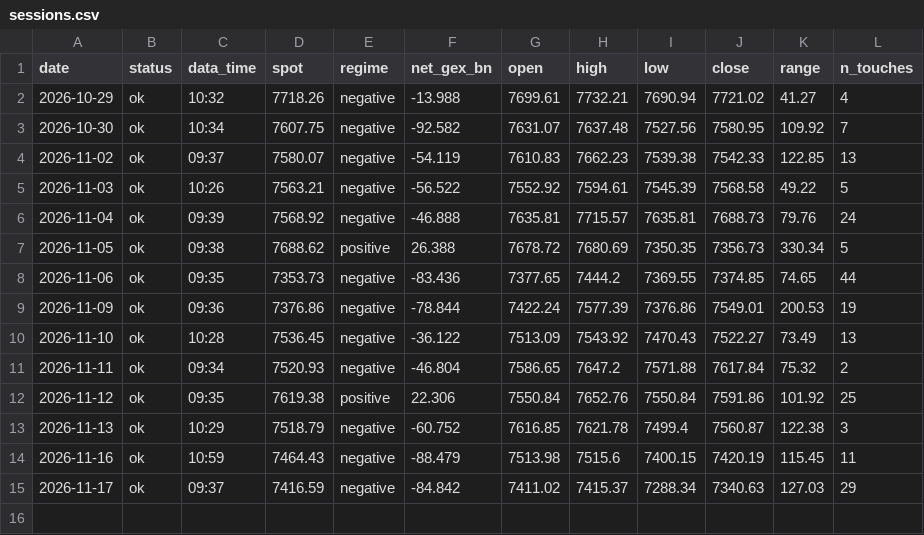
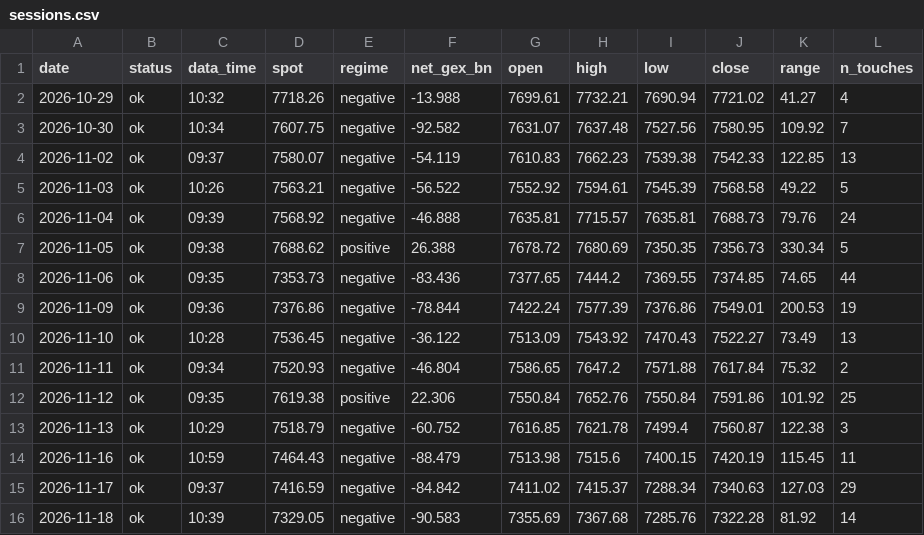
Before and after one commit to MBKGEX/spx-gex-touch-log, a CSV file: data/sessions.csv, drawn as a sheet.

```diff
--- a/data/sessions.csv
+++ b/data/sessions.csv
@@ -15 +15,2 @@ date,status,data_time,spot,regime,net_gex_bn,open,high,low,close,range,n_touches
 2026-11-17,ok,09:37,7416.59,negative,-84.842,7411.02,7415.37,7288.34,7340.63,127.03,29
+2026-11-18,ok,10:39,7329.05,negative,-90.583,7355.69,7367.68,7285.76,7322.28,81.92,14
```
Also changed, not shown: data/touches.csv, 1 other file.
